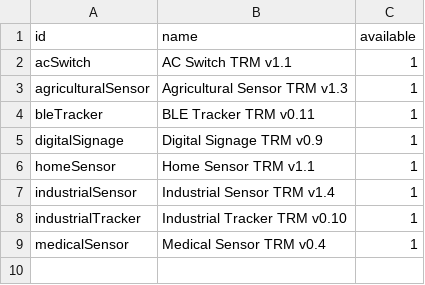
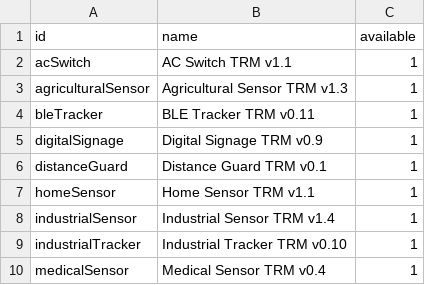
Before and after one commit to taraskuzyk/tek-sensor-config-backend-x-telia, a CSV file: resources/_availableSensors.csv, drawn as a sheet.

Commit message:
added Distance Guard support

```diff
--- a/resources/_availableSensors.csv
+++ b/resources/_availableSensors.csv
@@ -5,2 +5,3 @@ bleTracker,BLE Tracker TRM v0.11,1
 digitalSignage,Digital Signage TRM v0.9,1
+distanceGuard,Distance Guard TRM v0.1,1
 homeSensor,Home Sensor TRM v1.1,1
```
Also changed, not shown: 1 other file.
